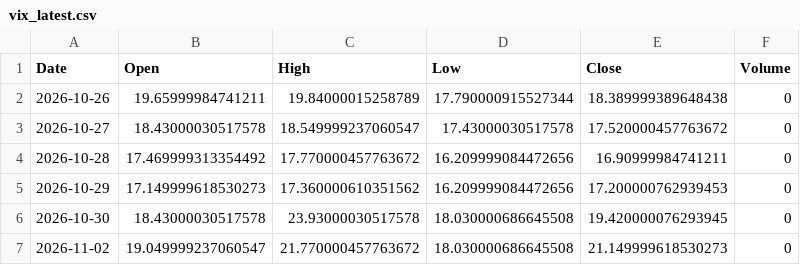
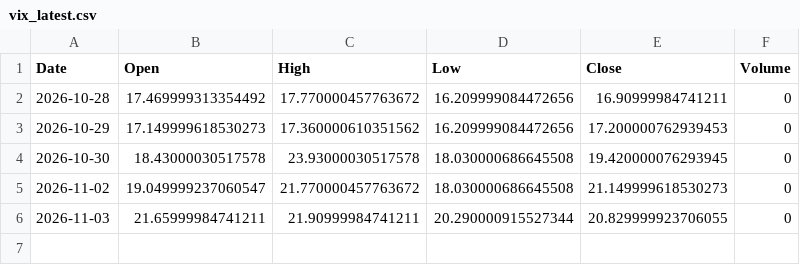
Before and after one commit to zerostate404/market-regime-detection, a CSV file: data/cache/vix_latest.csv, drawn as a sheet; removed rows and columns are numbered as before the commit, all else as after; the diff names each change by its address in the sheet, - before the commit and + after, or states it on an @@ line.

```diff
--- a/data/cache/vix_latest.csv
+++ b/data/cache/vix_latest.csv
-row 2: 2026-10-26 | 19.65999984741211 | 19.84000015258789 | 17.790000915527344 | 18.389999389648438 | 0
-row 3: 2026-10-27 | 18.43000030517578 | 18.549999237060547 | 17.43000030517578 | 17.520000457763672 | 0
+row 6: 2026-11-03 | 21.65999984741211 | 21.90999984741211 | 20.290000915527344 | 20.829999923706055 | 0
```
Also changed, not shown: data/cache/sp500_latest.csv, data/features/entropy.csv, 5 other files.
